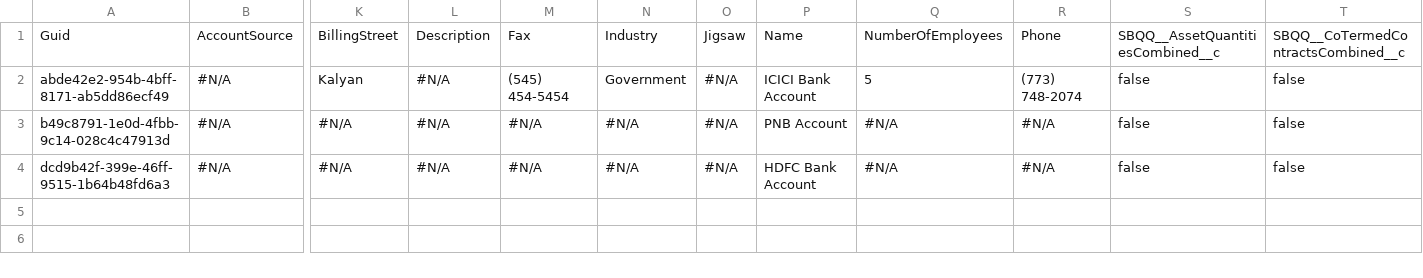
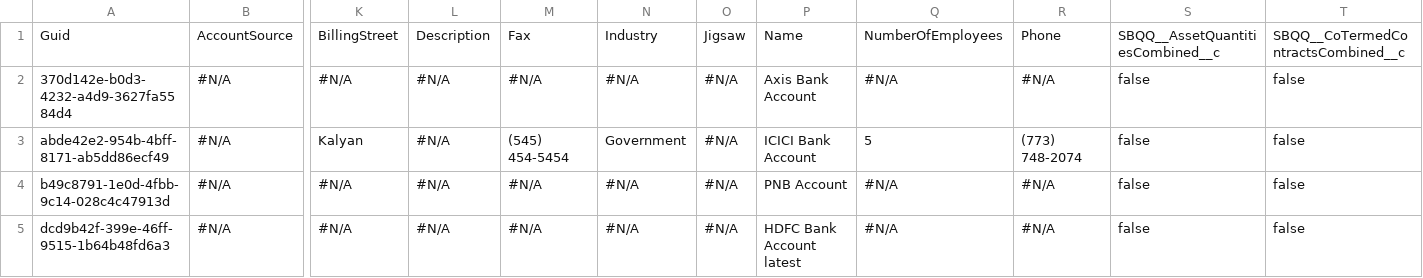
Before and after one commit to prodlytestuser/CPQTest16, a CSV file: Account.csv, drawn as a sheet; only a part is shown, gaps mark what is left out; addresses are those after the commit; rows hold the shown columns only; the diff names each change by its address in the sheet, - before the commit and + after, or states it on an @@ line.

Commit message:
Saved changes from the managed org to the repository branch

```diff
--- a/Account.csv
+++ b/Account.csv
+row 2: 370d142e-b0d3-4232-a4d9-3627fa5584d4 | #N/A | #N/A | #N/A | #N/A | #N/A | #N/A | Axis Bank Account | #N/A | #N/A | false | false
-P5: HDFC Bank Account
+P5: HDFC Bank Account latest
```
